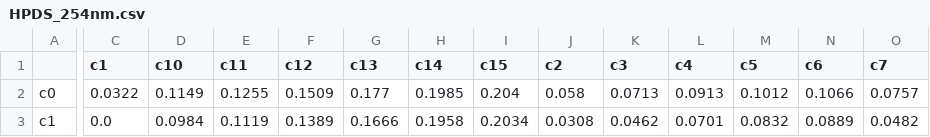
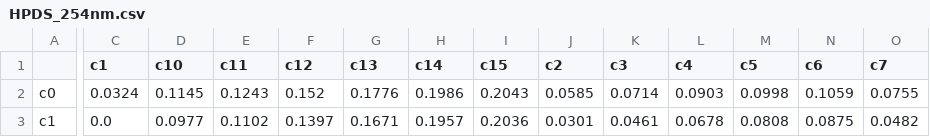
Before and after one commit to erusseil/HPTLC_extractor, a CSV file: HPTLC_data/distances/HPDS_254nm.csv, drawn as a sheet; only a part is shown, gaps mark what is left out; the diff covers the shown part only; the diff names each change by its address in the sheet, - before the commit and + after, or states it on an @@ line.

```diff
--- a/HPTLC_data/distances/HPDS_254nm.csv
+++ b/HPTLC_data/distances/HPDS_254nm.csv
-C2 (c1): 0.0322
+C2 (c1): 0.0324
-D2 (c10): 0.1149
+D2 (c10): 0.1145
-E2 (c11): 0.1255
+E2 (c11): 0.1243
-F2 (c12): 0.1509
+F2 (c12): 0.152
-G2 (c13): 0.177
+G2 (c13): 0.1776
-H2 (c14): 0.1985
+H2 (c14): 0.1986
-I2 (c15): 0.204
+I2 (c15): 0.2043
-J2 (c2): 0.058
+J2 (c2): 0.0585
-K2 (c3): 0.0713
+K2 (c3): 0.0714
-L2 (c4): 0.0913
+L2 (c4): 0.0903
-M2 (c5): 0.1012
+M2 (c5): 0.0998
-N2 (c6): 0.1066
+N2 (c6): 0.1059
-O2 (c7): 0.0757
+O2 (c7): 0.0755
-D3 (c10): 0.0984
+D3 (c10): 0.0977
-E3 (c11): 0.1119
+E3 (c11): 0.1102
-F3 (c12): 0.1389
+F3 (c12): 0.1397
-G3 (c13): 0.1666
+G3 (c13): 0.1671
-H3 (c14): 0.1958
+H3 (c14): 0.1957
-I3 (c15): 0.2034
+I3 (c15): 0.2036
-J3 (c2): 0.0308
+J3 (c2): 0.0301
-K3 (c3): 0.0462
+K3 (c3): 0.0461
-L3 (c4): 0.0701
+L3 (c4): 0.0678
-M3 (c5): 0.0832
+M3 (c5): 0.0808
-N3 (c6): 0.0889
+N3 (c6): 0.0875
```
Also changed, not shown: 172 edited cells elsewhere in this file, HPTLC_data/distances/LPDS_developer.csv, HPTLC_data/distances/MPDS_254nm.csv, 35 other files.
